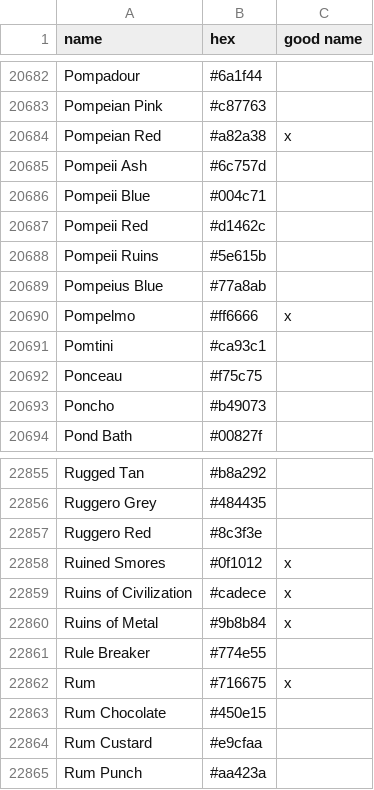
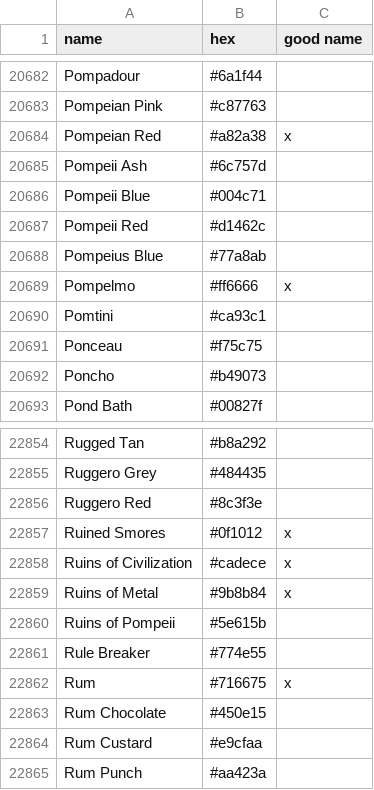
Before and after one commit to meodai/color-names, a CSV file: src/colornames.csv, drawn as a sheet; only a part is shown, gaps mark what is left out.

Commit message:
feat(color): add own color

```diff
--- a/src/colornames.csv
+++ b/src/colornames.csv
@@ -20687,3 +20687,2 @@ Pompeii Blue,#004c71,
 Pompeii Red,#d1462c,
-Pompeii Ruins,#5e615b,
 Pompeius Blue,#77a8ab,
@@ -22860,2 +22859,3 @@ Ruins of Civilization,#cadece,x
 Ruins of Metal,#9b8b84,x
+Ruins of Pompeii,#5e615b,
 Rule Breaker,#774e55,
```
